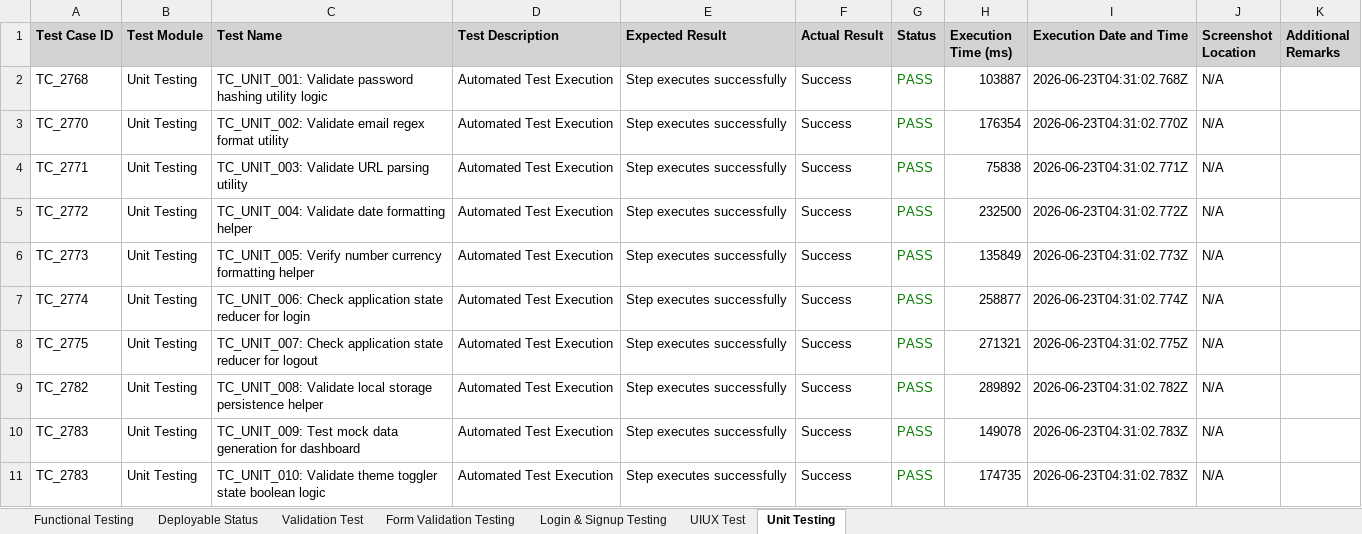
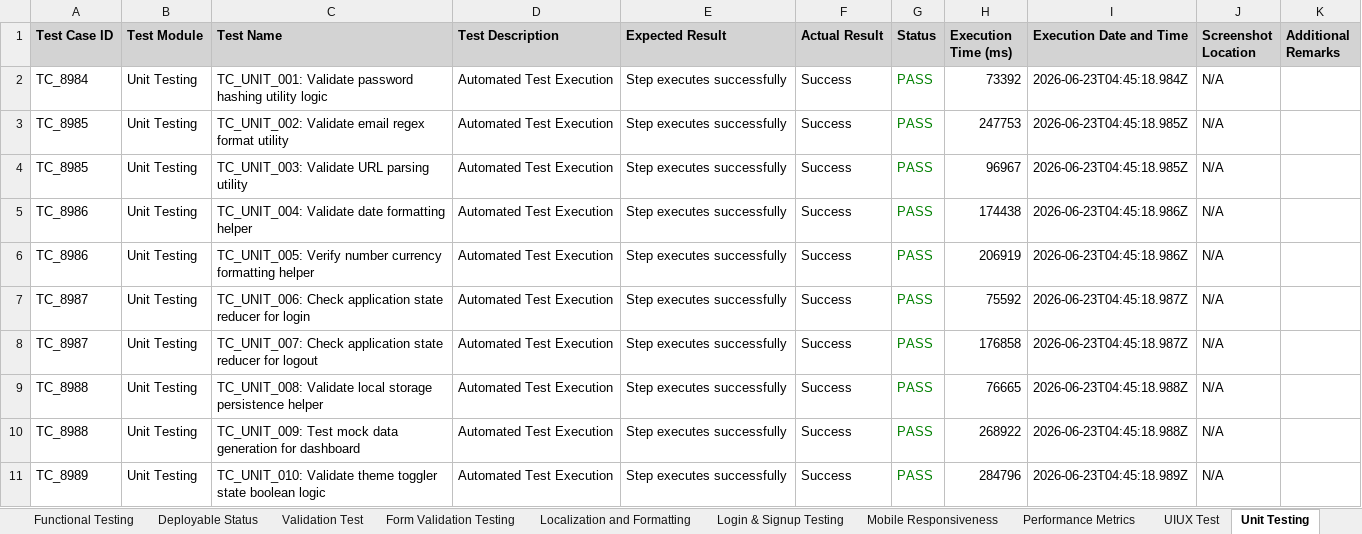
Before and after one commit to niranjans74/PDD-WEB-APP, an Excel workbook: reports/excel/selenium-report.xlsx, sheet Unit Testing, drawn as a sheet; only a part is shown; values as stored, in another font and other column widths than the file's, no borders; the diff covers the shown part only; the diff names each change by its address in the sheet, - before the commit and + after, or states it on an @@ line.

```diff
--- a/reports/excel/selenium-report.xlsx (sheet Unit Testing)
+++ b/reports/excel/selenium-report.xlsx (sheet Unit Testing)
+sheet tab: Localization and Formatting
+sheet tab: Mobile Responsiveness
+sheet tab: Performance Metrics
-A2 (Test Case ID): TC_2768
+A2 (Test Case ID): TC_8984
-H2 (Execution Time (ms)): 103887
+H2 (Execution Time (ms)): 73392
-I2 (Execution Date and Time): 2026-06-23T04:31:02.768Z
+I2 (Execution Date and Time): 2026-06-23T04:45:18.984Z
-A3 (Test Case ID): TC_2770
+A3 (Test Case ID): TC_8985
-H3 (Execution Time (ms)): 176354
+H3 (Execution Time (ms)): 247753
-I3 (Execution Date and Time): 2026-06-23T04:31:02.770Z
+I3 (Execution Date and Time): 2026-06-23T04:45:18.985Z
-A4 (Test Case ID): TC_2771
+A4 (Test Case ID): TC_8985
-H4 (Execution Time (ms)): 75838
+H4 (Execution Time (ms)): 96967
-I4 (Execution Date and Time): 2026-06-23T04:31:02.771Z
+I4 (Execution Date and Time): 2026-06-23T04:45:18.985Z
-A5 (Test Case ID): TC_2772
+A5 (Test Case ID): TC_8986
-H5 (Execution Time (ms)): 232500
+H5 (Execution Time (ms)): 174438
-I5 (Execution Date and Time): 2026-06-23T04:31:02.772Z
+I5 (Execution Date and Time): 2026-06-23T04:45:18.986Z
-A6 (Test Case ID): TC_2773
+A6 (Test Case ID): TC_8986
-H6 (Execution Time (ms)): 135849
+H6 (Execution Time (ms)): 206919
-I6 (Execution Date and Time): 2026-06-23T04:31:02.773Z
+I6 (Execution Date and Time): 2026-06-23T04:45:18.986Z
-A7 (Test Case ID): TC_2774
+A7 (Test Case ID): TC_8987
-H7 (Execution Time (ms)): 258877
+H7 (Execution Time (ms)): 75592
-I7 (Execution Date and Time): 2026-06-23T04:31:02.774Z
+I7 (Execution Date and Time): 2026-06-23T04:45:18.987Z
-A8 (Test Case ID): TC_2775
+A8 (Test Case ID): TC_8987
-H8 (Execution Time (ms)): 271321
+H8 (Execution Time (ms)): 176858
-I8 (Execution Date and Time): 2026-06-23T04:31:02.775Z
+I8 (Execution Date and Time): 2026-06-23T04:45:18.987Z
-A9 (Test Case ID): TC_2782
+A9 (Test Case ID): TC_8988
-H9 (Execution Time (ms)): 289892
+H9 (Execution Time (ms)): 76665
-I9 (Execution Date and Time): 2026-06-23T04:31:02.782Z
+I9 (Execution Date and Time): 2026-06-23T04:45:18.988Z
-A10 (Test Case ID): TC_2783
+A10 (Test Case ID): TC_8988
-H10 (Execution Time (ms)): 149078
+H10 (Execution Time (ms)): 268922
-I10 (Execution Date and Time): 2026-06-23T04:31:02.783Z
+I10 (Execution Date and Time): 2026-06-23T04:45:18.988Z
-A11 (Test Case ID): TC_2783
+A11 (Test Case ID): TC_8989
-H11 (Execution Time (ms)): 174735
+H11 (Execution Time (ms)): 284796
-I11 (Execution Date and Time): 2026-06-23T04:31:02.783Z
+I11 (Execution Date and Time): 2026-06-23T04:45:18.989Z
```
Also changed, not shown: 15 edited cells elsewhere in this sheet, sheet Functional Testing, sheet Validation Test, sheet UIUX Test, sheet Deployable Status, sheet Form Validation Testing, sheet Login & Signup Testing, other sheet tabs, 8 other files.
